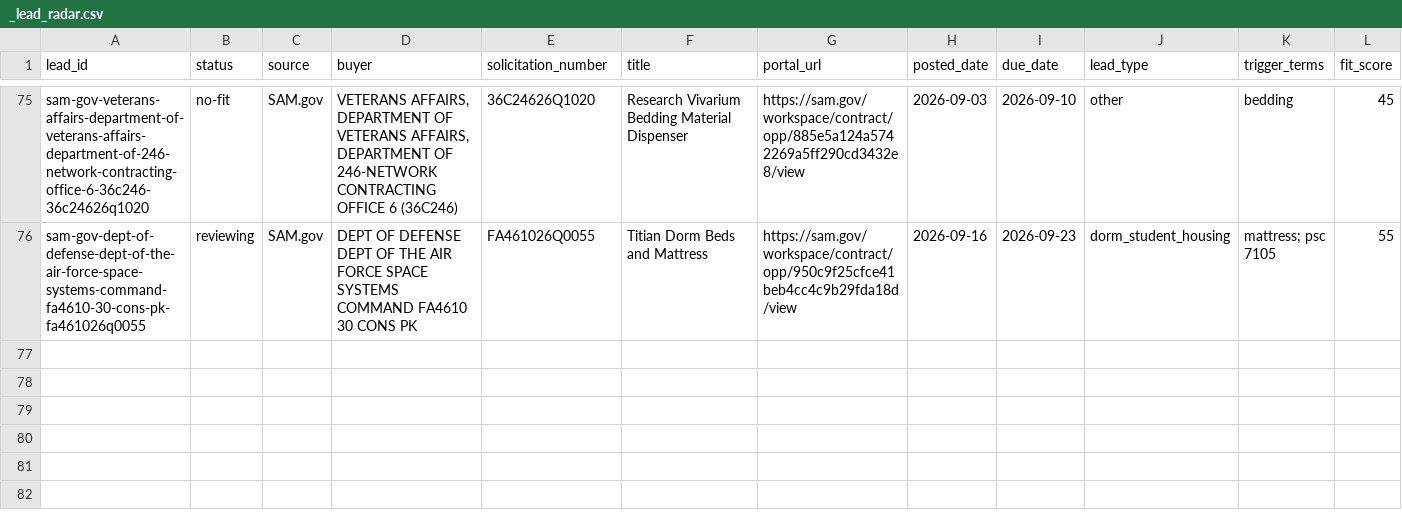
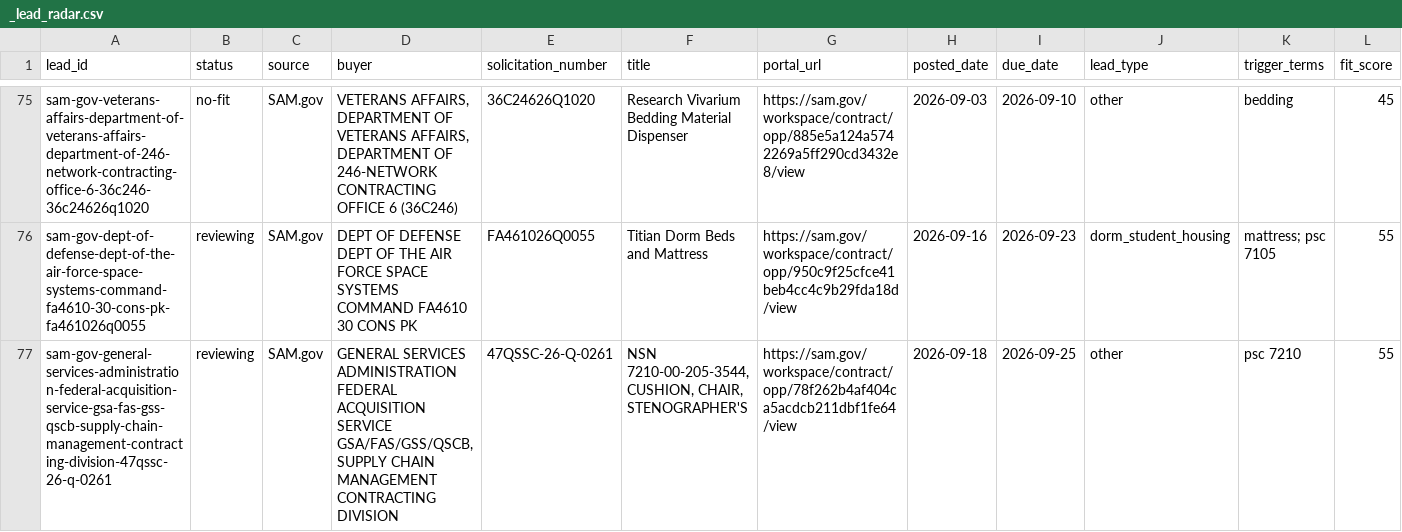
Before and after one commit to beford782/Silverline-Sleep-Procurement, a CSV file: leads/review/_lead_radar.csv, drawn as a sheet; only a part is shown, gaps mark what is left out; rows hold the shown columns only; the diff names each change by its address in the sheet, - before the commit and + after, or states it on an @@ line.

```diff
--- a/leads/review/_lead_radar.csv
+++ b/leads/review/_lead_radar.csv
+row 77: sam-gov-general-services-administration-federal-acquisition-service-gsa-fas-gss-qscb-supply-chain-management-contracting-division-47qssc-26-q-0261 | reviewing | SAM.gov | GENERAL SERVICES ADMINISTRATION FEDERAL ACQUISITION SERVICE GSA/FAS/GSS/QSCB, SUPPLY CHAIN MANAGEMENT CONTRACTING DIVISION | 47QSSC-26-Q-0261 | NSN 7210-00-205-3544, CUSHION, CHAIR, STENOGRAPHER'S | https://sam.gov/workspace/contract/opp/78f262b4af404ca5acdcb211dbf1fe64/view | 2026-09-18 | 2026-09-25 | other | psc 7210 | 55
```
